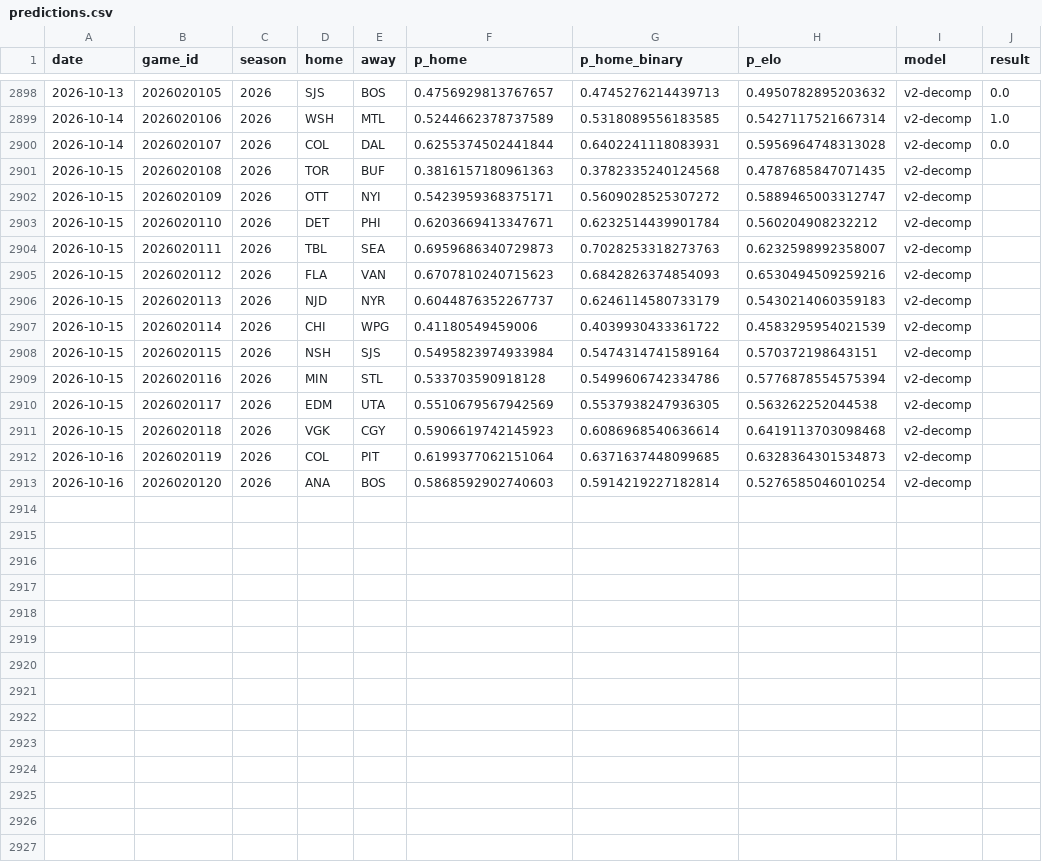
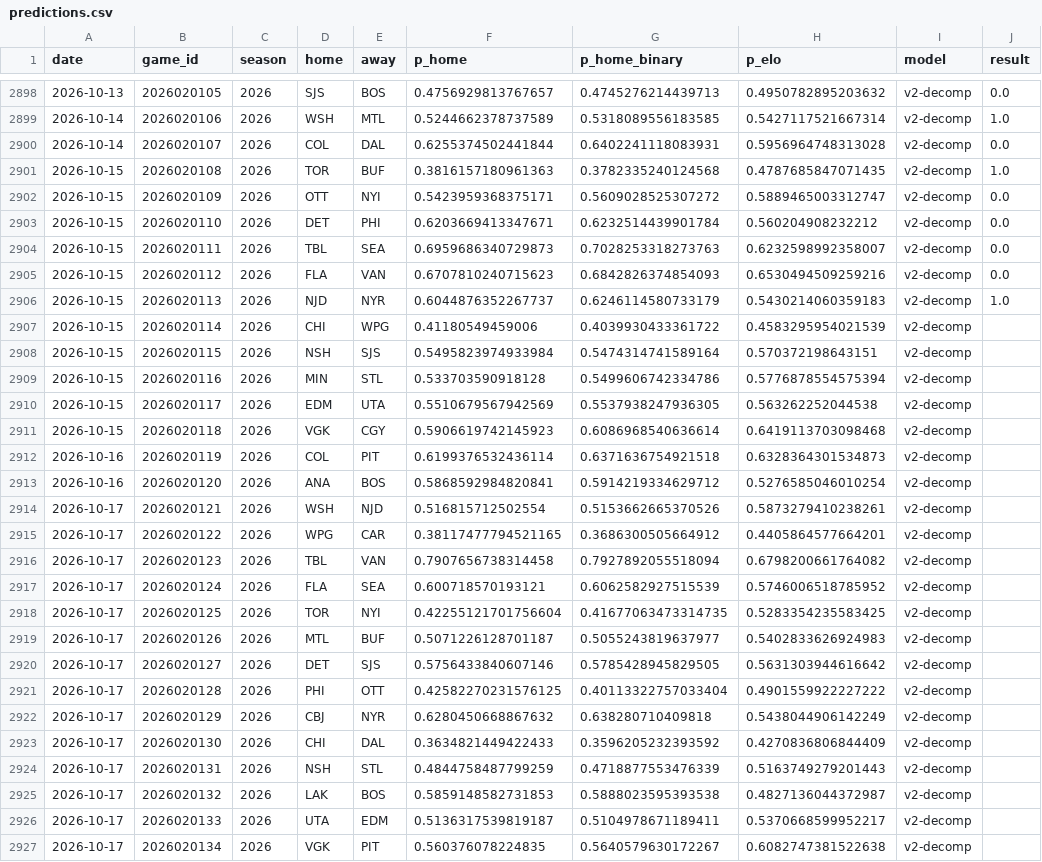
Before and after one commit to azcal/mbm-nhl, a CSV file: logs/predictions.csv, drawn as a sheet; only a part is shown, gaps mark what is left out.

```diff
--- a/logs/predictions.csv
+++ b/logs/predictions.csv
@@ -2900,8 +2900,8 @@ date,game_id,season,home,away,p_home,p_home_binary,p_elo,model,result
 2026-10-14,2026020107,2026,COL,DAL,0.6255374502441844,0.6402241118083931,0.5956964748313028,v2-decomp,0.0
-2026-10-15,2026020108,2026,TOR,BUF,0.3816157180961363,0.3782335240124568,0.4787685847071435,v2-decomp,
-2026-10-15,2026020109,2026,OTT,NYI,0.5423959368375171,0.5609028525307272,0.5889465003312747,v2-decomp,
-2026-10-15,2026020110,2026,DET,PHI,0.6203669413347671,0.6232514439901784,0.560204908232212,v2-decomp,
-2026-10-15,2026020111,2026,TBL,SEA,0.6959686340729873,0.7028253318273763,0.6232598992358007,v2-decomp,
-2026-10-15,2026020112,2026,FLA,VAN,0.6707810240715623,0.6842826374854093,0.6530494509259216,v2-decomp,
-2026-10-15,2026020113,2026,NJD,NYR,0.6044876352267737,0.6246114580733179,0.5430214060359183,v2-decomp,
+2026-10-15,2026020108,2026,TOR,BUF,0.3816157180961363,0.3782335240124568,0.4787685847071435,v2-decomp,1.0
+2026-10-15,2026020109,2026,OTT,NYI,0.5423959368375171,0.5609028525307272,0.5889465003312747,v2-decomp,0.0
+2026-10-15,2026020110,2026,DET,PHI,0.6203669413347671,0.6232514439901784,0.560204908232212,v2-decomp,0.0
+2026-10-15,2026020111,2026,TBL,SEA,0.6959686340729873,0.7028253318273763,0.6232598992358007,v2-decomp,0.0
+2026-10-15,2026020112,2026,FLA,VAN,0.6707810240715623,0.6842826374854093,0.6530494509259216,v2-decomp,0.0
+2026-10-15,2026020113,2026,NJD,NYR,0.6044876352267737,0.6246114580733179,0.5430214060359183,v2-decomp,1.0
 2026-10-15,2026020114,2026,CHI,WPG,0.41180549459006,0.4039930433361722,0.4583295954021539,v2-decomp,
@@ -2911,3 +2911,17 @@ date,game_id,season,home,away,p_home,p_home_binary,p_elo,model,result
 2026-10-15,2026020118,2026,VGK,CGY,0.5906619742145923,0.6086968540636614,0.6419113703098468,v2-decomp,
-2026-10-16,2026020119,2026,COL,PIT,0.6199377062151064,0.6371637448099685,0.6328364301534873,v2-decomp,
-2026-10-16,2026020120,2026,ANA,BOS,0.5868592902740603,0.5914219227182814,0.5276585046010254,v2-decomp,
+2026-10-16,2026020119,2026,COL,PIT,0.6199376532436114,0.6371636754921518,0.6328364301534873,v2-decomp,
+2026-10-16,2026020120,2026,ANA,BOS,0.5868592984820841,0.5914219334629712,0.5276585046010254,v2-decomp,
+2026-10-17,2026020121,2026,WSH,NJD,0.516815712502554,0.5153662665370526,0.5873279410238261,v2-decomp,
+2026-10-17,2026020122,2026,WPG,CAR,0.38117477794521165,0.3686300505664912,0.4405864577664201,v2-decomp,
+2026-10-17,2026020123,2026,TBL,VAN,0.7907656738314458,0.7927892055518094,0.6798200661764082,v2-decomp,
+2026-10-17,2026020124,2026,FLA,SEA,0.600718570193121,0.6062582927515539,0.5746006518785952,v2-decomp,
+2026-10-17,2026020125,2026,TOR,NYI,0.42255121701756604,0.41677063473314735,0.5283354235583425,v2-decomp,
+2026-10-17,2026020126,2026,MTL,BUF,0.5071226128701187,0.5055243819637977,0.5402833626924983,v2-decomp,
+2026-10-17,2026020127,2026,DET,SJS,0.5756433840607146,0.5785428945829505,0.5631303944616642,v2-decomp,
+2026-10-17,2026020128,2026,PHI,OTT,0.42582270231576125,0.40113322757033404,0.4901559922227222,v2-decomp,
+2026-10-17,2026020129,2026,CBJ,NYR,0.6280450668867632,0.638280710409818,0.5438044906142249,v2-decomp,
+2026-10-17,2026020130,2026,CHI,DAL,0.3634821449422433,0.3596205232393592,0.4270836806844409,v2-decomp,
+2026-10-17,2026020131,2026,NSH,STL,0.4844758487799259,0.4718877553476339,0.5163749279201443,v2-decomp,
+2026-10-17,2026020132,2026,LAK,BOS,0.5859148582731853,0.5888023595393538,0.4827136044372987,v2-decomp,
+2026-10-17,2026020133,2026,UTA,EDM,0.5136317539819187,0.5104978671189411,0.5370668599952217,v2-decomp,
+2026-10-17,2026020134,2026,VGK,PIT,0.560376078224835,0.5640579630172267,0.6082747381522638,v2-decomp,
```
Also changed, not shown: data/games.csv, logs/graded.csv, 3 other files.
